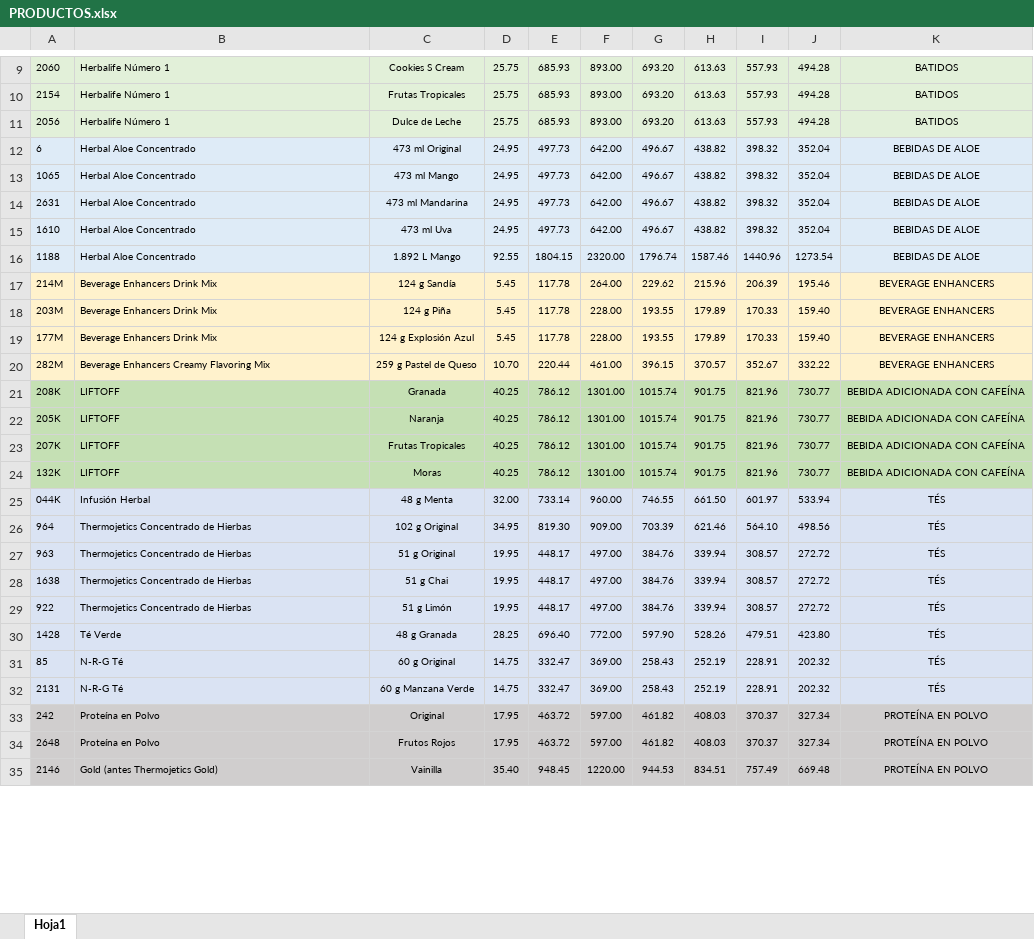
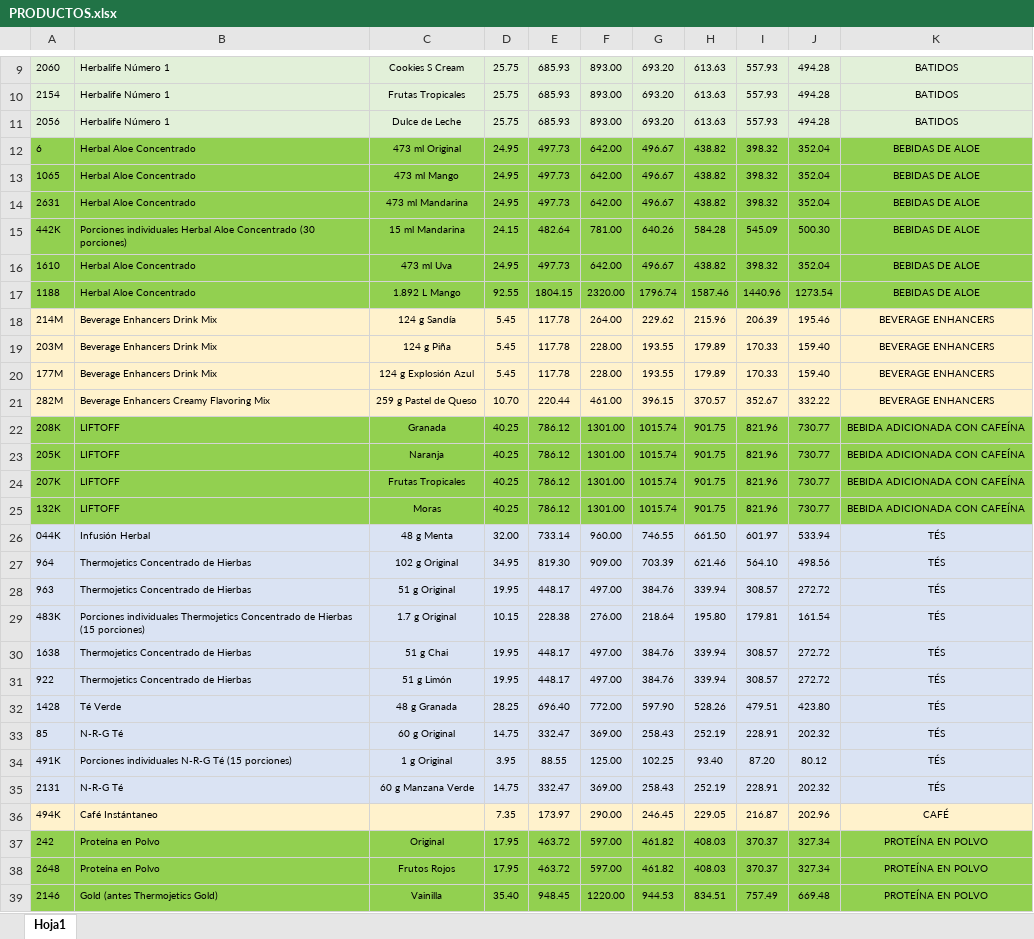
Before and after one commit to vidif/herbalife-pedidos, an Excel workbook: PRODUCTOS.xlsx, sheet Hoja1, drawn as a sheet; only a part is shown, gaps mark what is left out; values as stored, in another font and other column widths than the file's, no borders; addresses are those after the commit; the diff covers the shown part only; the diff names each change by its address in the sheet, - before the commit and + after, or states it on an @@ line.

```diff
--- a/PRODUCTOS.xlsx (sheet Hoja1)
+++ b/PRODUCTOS.xlsx (sheet Hoja1)
-A12:K14 fill: #DEEBF7
+A12:K14 fill: #92D050
+row 15: 442K | Porciones individuales Herbal Aloe Concentrado (30 porciones) | 15 ml Mandarina | 24.15 | 482.64 | 781.00 | 640.26 | 584.28 | 545.09 | 500.30 | BEBIDAS DE ALOE
-A16:K17 fill: #DEEBF7
+A16:K17 fill: #92D050
-A22:K25 fill: #C5E0B4
+A22:K25 fill: #92D050
+row 29: 483K | Porciones individuales Thermojetics Concentrado de Hierbas (15 porciones) | 1.7 g Original | 10.15 | 228.38 | 276.00 | 218.64 | 195.80 | 179.81 | 161.54 | TÉS
+row 34: 491K | Porciones individuales N-R-G Té (15 porciones) | 1 g Original | 3.95 | 88.55 | 125.00 | 102.25 | 93.40 | 87.20 | 80.12 | TÉS
+row 36: 494K | Café Instántaneo |  | 7.35 | 173.97 | 290.00 | 246.45 | 229.05 | 216.87 | 202.96 | CAFÉ
-A37:K39 fill: #D0CECE
+A37:K39 fill: #92D050
```
Also changed, not shown: cell formats elsewhere in this sheet, 3 other files.
